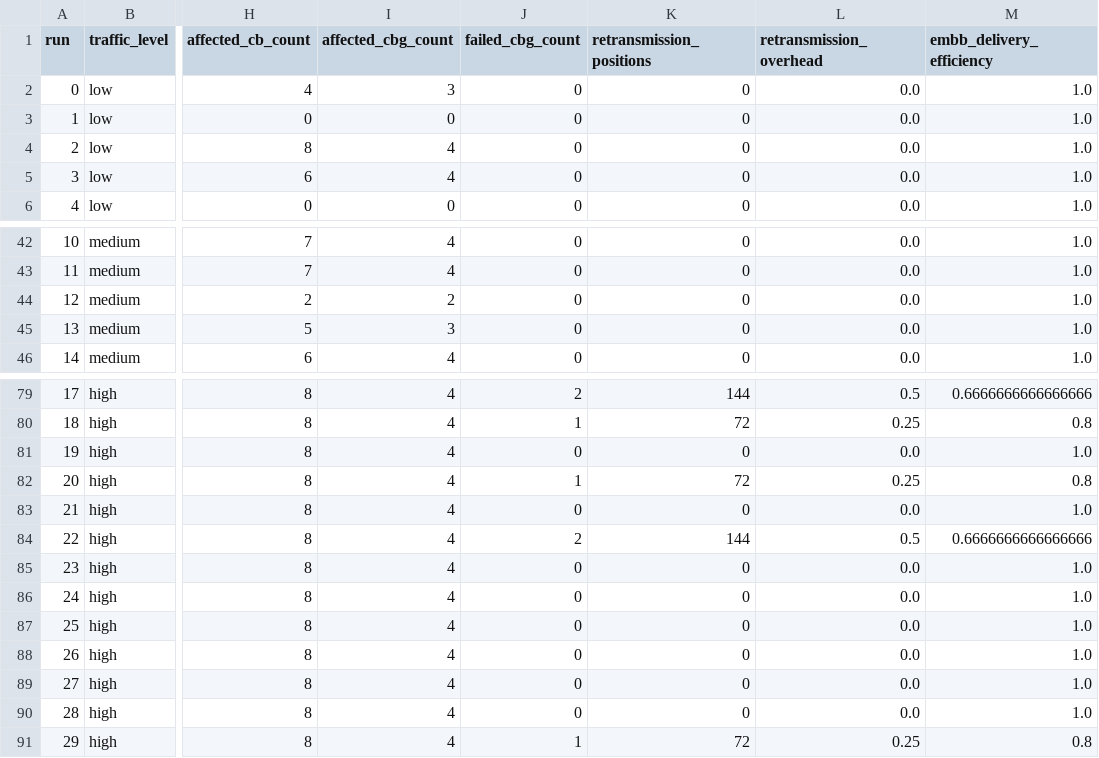
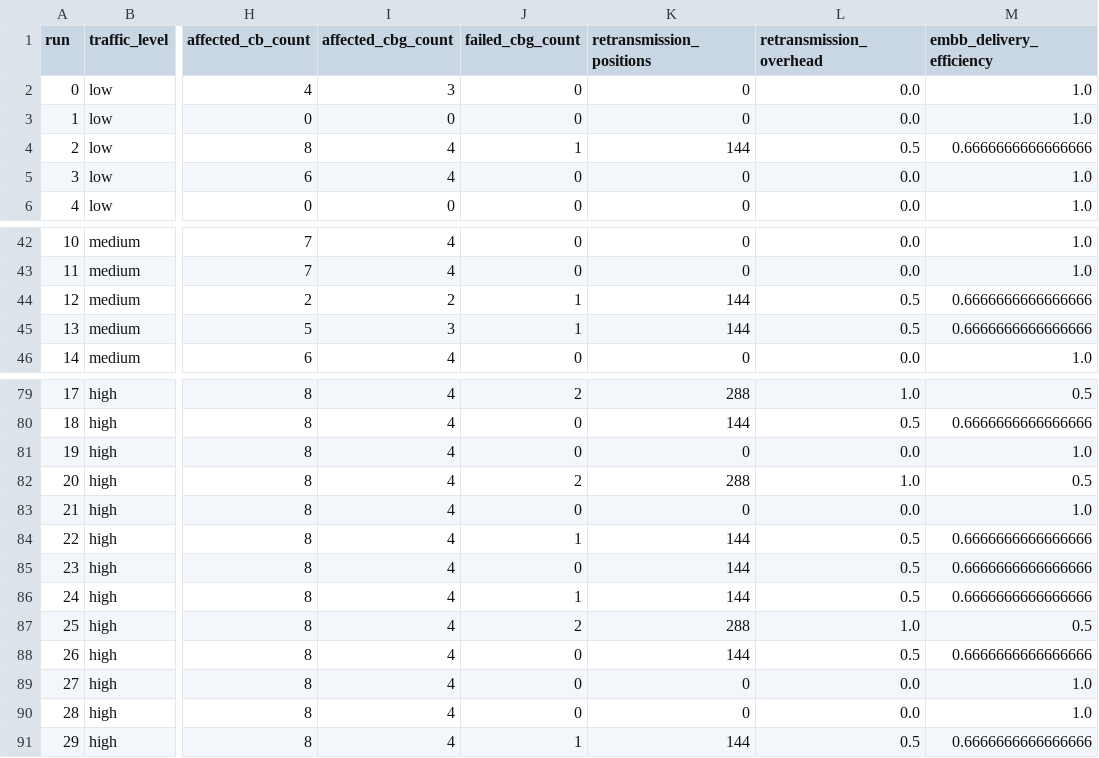
Before and after one commit to pradcodes123/urlcc-cbg-simulation, a CSV file: results/raw/rq1_traffic.csv, drawn as a sheet; only a part is shown, gaps mark what is left out; the diff covers the shown part only; the diff names each change by its address in the sheet, - before the commit and + after, or states it on an @@ line.

```diff
--- a/results/raw/rq1_traffic.csv
+++ b/results/raw/rq1_traffic.csv
-J4 (failed_cbg_count): 0
+J4 (failed_cbg_count): 1
-K4 (retransmission_positions): 0
+K4 (retransmission_positions): 144
-L4 (retransmission_overhead): 0.0
+L4 (retransmission_overhead): 0.5
-M4 (embb_delivery_efficiency): 1.0
+M4 (embb_delivery_efficiency): 0.6666666666666666
-J44:J45 (failed_cbg_count): 0
+J44:J45 (failed_cbg_count): 1
-K44:K45 (retransmission_positions): 0
+K44:K45 (retransmission_positions): 144
-L44:L45 (retransmission_overhead): 0.0
+L44:L45 (retransmission_overhead): 0.5
-M44:M45 (embb_delivery_efficiency): 1.0
+M44:M45 (embb_delivery_efficiency): 0.6666666666666666
-K79 (retransmission_positions): 144
+K79 (retransmission_positions): 288
-L79 (retransmission_overhead): 0.5
+L79 (retransmission_overhead): 1.0
-M79 (embb_delivery_efficiency): 0.6666666666666666
+M79 (embb_delivery_efficiency): 0.5
-J80 (failed_cbg_count): 1
+J80 (failed_cbg_count): 0
-K80 (retransmission_positions): 72
+K80 (retransmission_positions): 144
-L80 (retransmission_overhead): 0.25
+L80 (retransmission_overhead): 0.5
-M80 (embb_delivery_efficiency): 0.8
+M80 (embb_delivery_efficiency): 0.6666666666666666
-J82 (failed_cbg_count): 1
+J82 (failed_cbg_count): 2
-K82 (retransmission_positions): 72
+K82 (retransmission_positions): 288
-L82 (retransmission_overhead): 0.25
+L82 (retransmission_overhead): 1.0
-M82 (embb_delivery_efficiency): 0.8
+M82 (embb_delivery_efficiency): 0.5
-J84 (failed_cbg_count): 2
+J84 (failed_cbg_count): 1
-K85:K86 (retransmission_positions): 0
+K85:K86 (retransmission_positions): 144
-L85:L86 (retransmission_overhead): 0.0
+L85:L86 (retransmission_overhead): 0.5
-M85:M86 (embb_delivery_efficiency): 1.0
+M85:M86 (embb_delivery_efficiency): 0.6666666666666666
-J86 (failed_cbg_count): 0
+J86 (failed_cbg_count): 1
-J87 (failed_cbg_count): 0
+J87 (failed_cbg_count): 2
-K87 (retransmission_positions): 0
+K87 (retransmission_positions): 288
-L87 (retransmission_overhead): 0.0
+L87 (retransmission_overhead): 1.0
-M87 (embb_delivery_efficiency): 1.0
+M87 (embb_delivery_efficiency): 0.5
-K88 (retransmission_positions): 0
+K88 (retransmission_positions): 144
-L88 (retransmission_overhead): 0.0
+L88 (retransmission_overhead): 0.5
-M88 (embb_delivery_efficiency): 1.0
+M88 (embb_delivery_efficiency): 0.6666666666666666
-K91 (retransmission_positions): 72
+K91 (retransmission_positions): 144
-L91 (retransmission_overhead): 0.25
+L91 (retransmission_overhead): 0.5
-M91 (embb_delivery_efficiency): 0.8
+M91 (embb_delivery_efficiency): 0.6666666666666666
```
Also changed, not shown: 68 edited cells elsewhere in this file, results/processed/baseline_summary.csv, results/processed/rq1_summary.csv, 40 other files.
